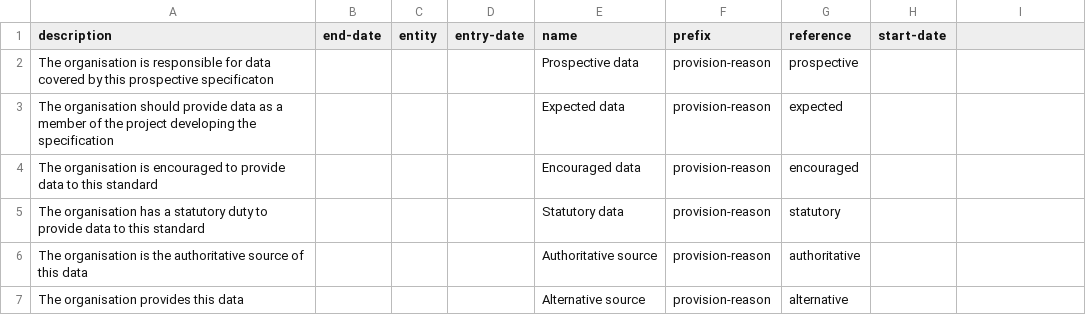
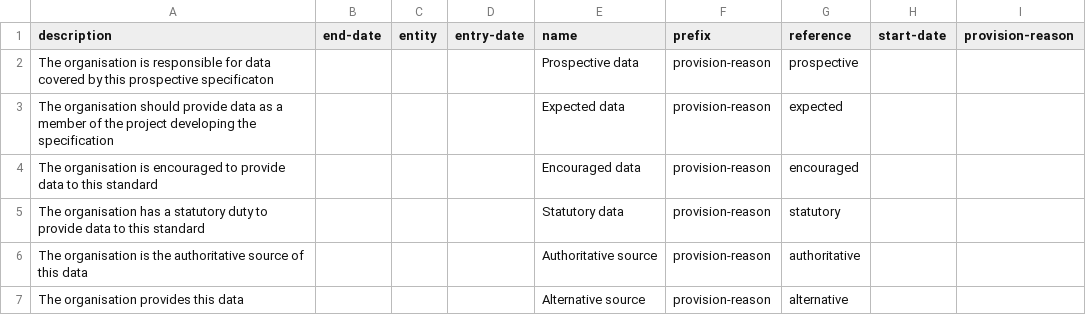
Before and after one commit to digital-land/dluhc-datasets, a CSV file: data/registers/provision-reason.csv, drawn as a sheet; the diff names each change by its address in the sheet, - before the commit and + after, or states it on an @@ line.

```diff
--- a/data/registers/provision-reason.csv
+++ b/data/registers/provision-reason.csv
-I1: (empty)
+I1: provision-reason
```
Also changed, not shown: data/registers/contribution-purpose.csv, data/registers/development-plan-event.csv, 35 other files.
